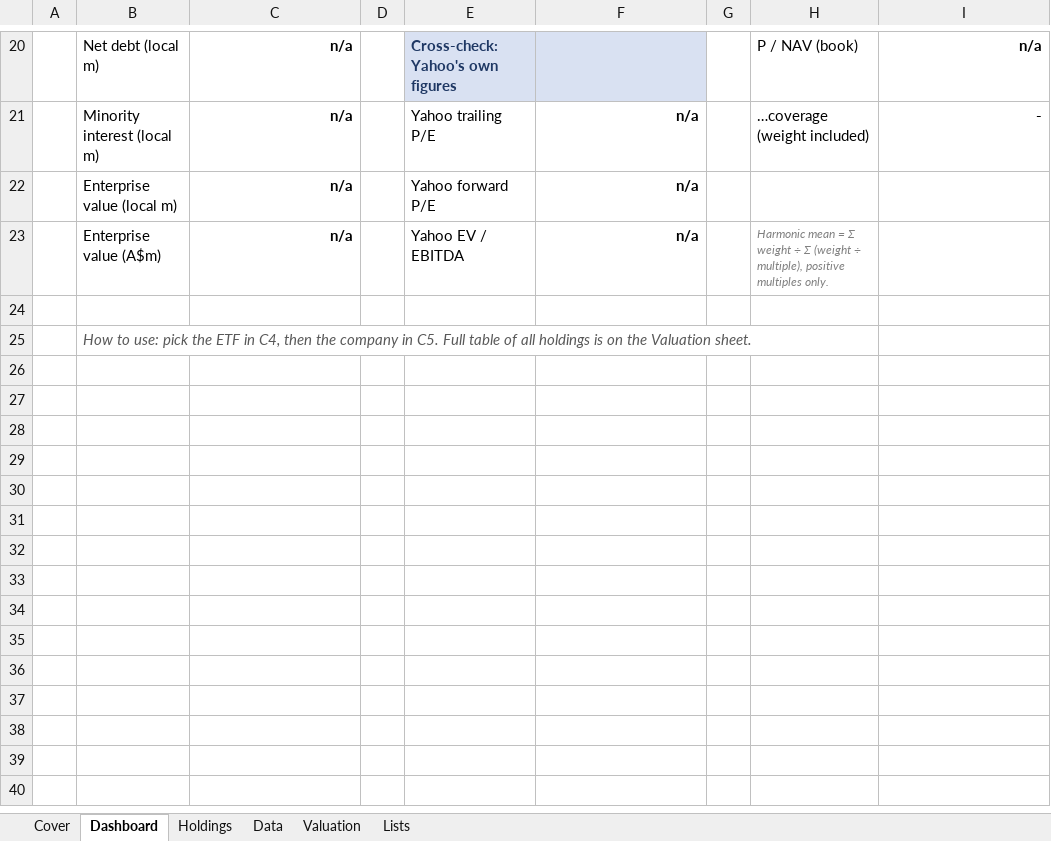
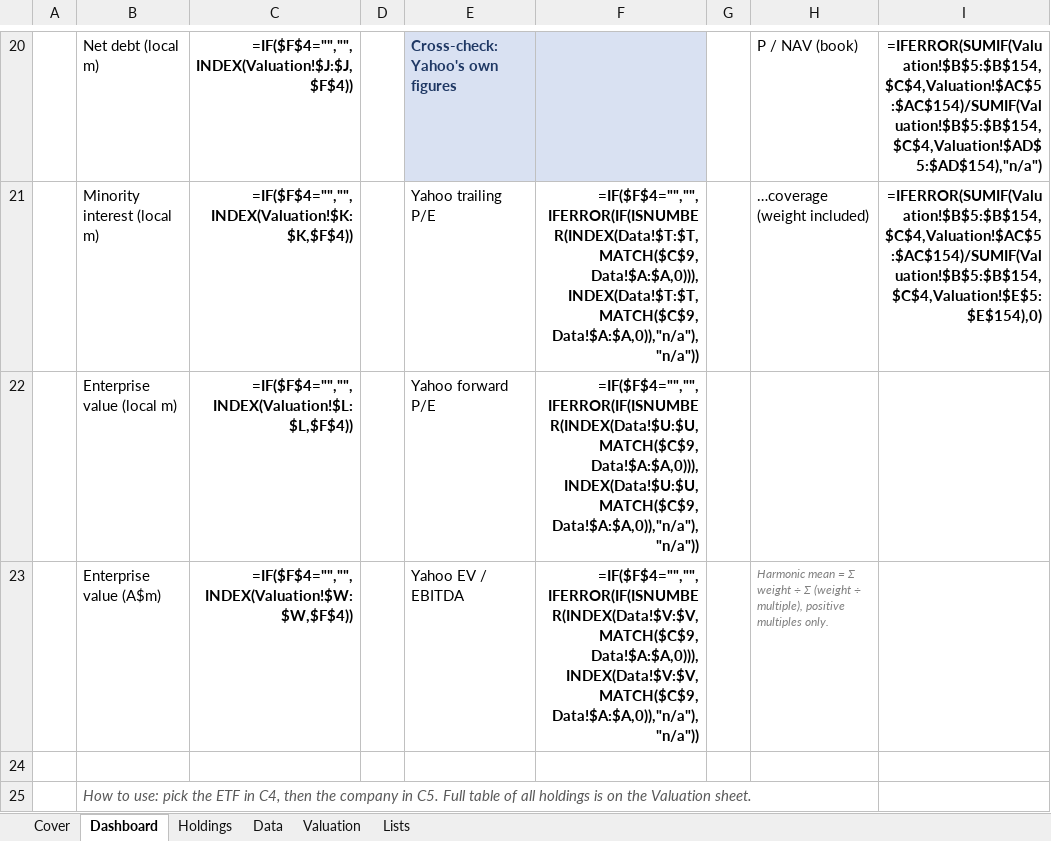
Before and after one commit to m-nihalkhan/CPPR-Valuation, an Excel workbook: CPPR_Valuation_Model.xlsx, sheet Dashboard, drawn as a sheet; only a part is shown, gaps mark what is left out; values as stored, in another font and other column widths than the file's, no borders; formulas without a stored value are shown as written; the diff covers the shown part only; the diff names each change by its address in the sheet, - before the commit and + after, or states it on an @@ line.

```diff
--- a/CPPR_Valuation_Model.xlsx (sheet Dashboard)
+++ b/CPPR_Valuation_Model.xlsx (sheet Dashboard)
-C20: n/a
+C20: =IF($F$4="","",INDEX(Valuation!$J:$J,$F$4))
-I20: n/a
+I20: =IFERROR(SUMIF(Valuation!$B$5:$B$154,$C$4,Valuation!$AC$5:$AC$154)/SUMIF(Valuation!$B$5:$B$154,$C$4,Valuation!$AD$5:$AD$154),"n/a")
-C21: n/a
+C21: =IF($F$4="","",INDEX(Valuation!$K:$K,$F$4))
-F21: n/a
+F21: =IF($F$4="","",IFERROR(IF(ISNUMBER(INDEX(Data!$T:$T,MATCH($C$9,Data!$A:$A,0))),INDEX(Data!$T:$T,MATCH($C$9,Data!$A:$A,0)),"n/a"),"n/a"))
-I21: -
+I21: =IFERROR(SUMIF(Valuation!$B$5:$B$154,$C$4,Valuation!$AC$5:$AC$154)/SUMIF(Valuation!$B$5:$B$154,$C$4,Valuation!$E$5:$E$154),0)
-C22: n/a
+C22: =IF($F$4="","",INDEX(Valuation!$L:$L,$F$4))
-F22: n/a
+F22: =IF($F$4="","",IFERROR(IF(ISNUMBER(INDEX(Data!$U:$U,MATCH($C$9,Data!$A:$A,0))),INDEX(Data!$U:$U,MATCH($C$9,Data!$A:$A,0)),"n/a"),"n/a"))
-C23: n/a
+C23: =IF($F$4="","",INDEX(Valuation!$W:$W,$F$4))
-F23: n/a
+F23: =IF($F$4="","",IFERROR(IF(ISNUMBER(INDEX(Data!$V:$V,MATCH($C$9,Data!$A:$A,0))),INDEX(Data!$V:$V,MATCH($C$9,Data!$A:$A,0)),"n/a"),"n/a"))
```
Also changed, not shown: 32 edited cells elsewhere in this sheet, sheet Valuation, sheet Data, sheet Holdings, sheet Lists, sheet Cover, hidden cells, 1 other file.
